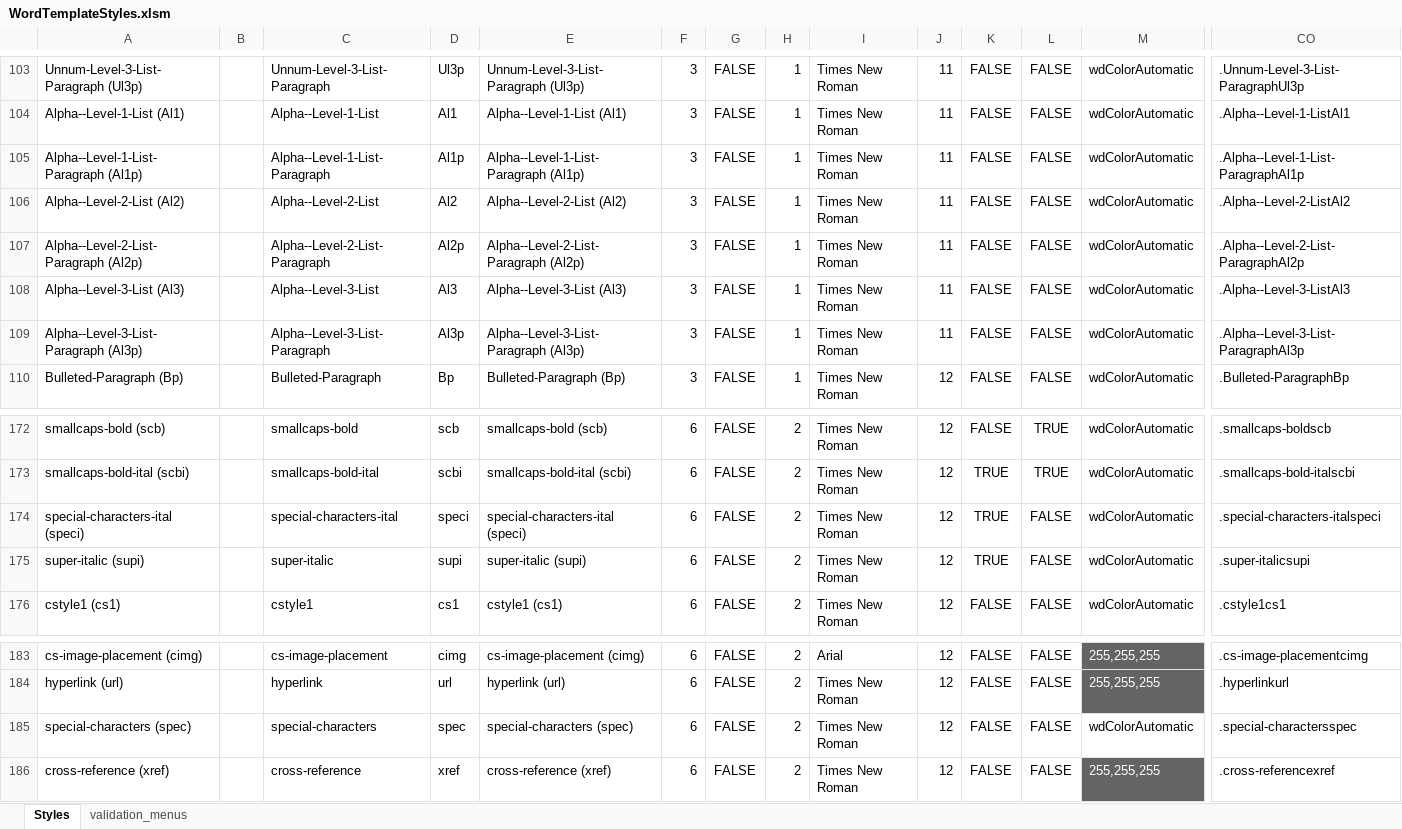
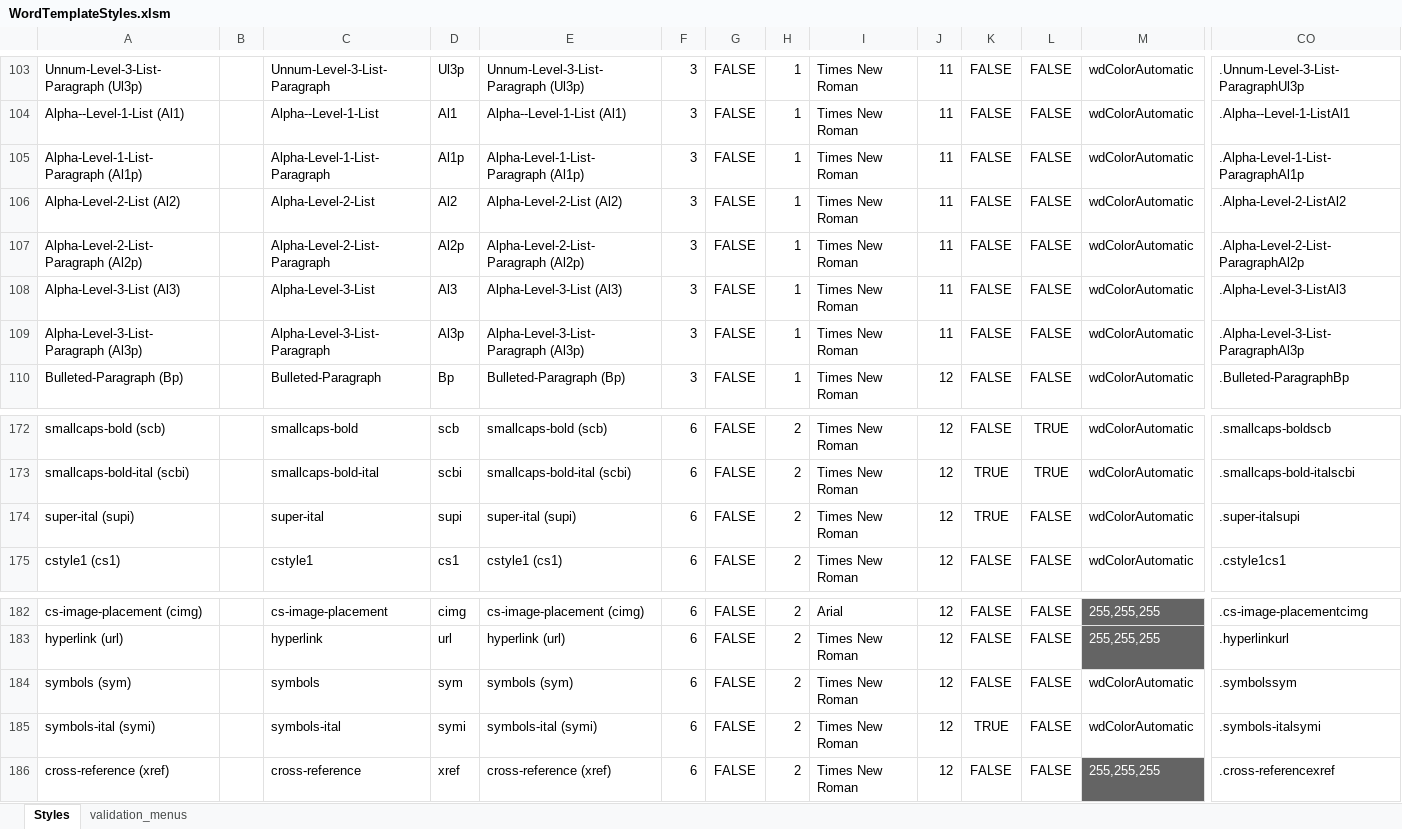
Before and after one commit to macmillanpublishers/Word-template_assets, an Excel workbook: StyleTemplate_auto-generate/WordTemplateStyles.xlsm, sheet Styles, drawn as a sheet; only a part is shown, gaps mark what is left out; values as stored, in another font and other column widths than the file's, no borders; conditional formats and table styles not drawn; removed rows and columns are numbered as before the commit, all else as after; rows hold the shown columns only; the diff covers the shown part only; the diff names each change by its address in the sheet, - before the commit and + after, or states it on an @@ line.

Commit message:
corrected typo in alpha list names

```diff
--- a/StyleTemplate_auto-generate/WordTemplateStyles.xlsm (sheet Styles)
+++ b/StyleTemplate_auto-generate/WordTemplateStyles.xlsm (sheet Styles)
-A105: Alpha--Level-1-List-Paragraph (Al1p)
+A105: Alpha-Level-1-List-Paragraph (Al1p)
-C105: Alpha--Level-1-List-Paragraph
+C105: Alpha-Level-1-List-Paragraph
-E105: Alpha--Level-1-List-Paragraph (Al1p)
+E105: Alpha-Level-1-List-Paragraph (Al1p)
-CO105: .Alpha--Level-1-List-ParagraphAl1p
+CO105: .Alpha-Level-1-List-ParagraphAl1p
-A106: Alpha--Level-2-List (Al2)
+A106: Alpha-Level-2-List (Al2)
-C106: Alpha--Level-2-List
+C106: Alpha-Level-2-List
-E106: Alpha--Level-2-List (Al2)
+E106: Alpha-Level-2-List (Al2)
-CO106: .Alpha--Level-2-ListAl2
+CO106: .Alpha-Level-2-ListAl2
-A107: Alpha--Level-2-List-Paragraph (Al2p)
+A107: Alpha-Level-2-List-Paragraph (Al2p)
-C107: Alpha--Level-2-List-Paragraph
+C107: Alpha-Level-2-List-Paragraph
-E107: Alpha--Level-2-List-Paragraph (Al2p)
+E107: Alpha-Level-2-List-Paragraph (Al2p)
-CO107: .Alpha--Level-2-List-ParagraphAl2p
+CO107: .Alpha-Level-2-List-ParagraphAl2p
-A108: Alpha--Level-3-List (Al3)
+A108: Alpha-Level-3-List (Al3)
-C108: Alpha--Level-3-List
+C108: Alpha-Level-3-List
-E108: Alpha--Level-3-List (Al3)
+E108: Alpha-Level-3-List (Al3)
-CO108: .Alpha--Level-3-ListAl3
+CO108: .Alpha-Level-3-ListAl3
-A109: Alpha--Level-3-List-Paragraph (Al3p)
+A109: Alpha-Level-3-List-Paragraph (Al3p)
-C109: Alpha--Level-3-List-Paragraph
+C109: Alpha-Level-3-List-Paragraph
-E109: Alpha--Level-3-List-Paragraph (Al3p)
+E109: Alpha-Level-3-List-Paragraph (Al3p)
-CO109: .Alpha--Level-3-List-ParagraphAl3p
+CO109: .Alpha-Level-3-List-ParagraphAl3p
-row 174: special-characters-ital (speci) |  | special-characters-ital | speci | special-characters-ital (speci) | 6 | FALSE | 2 | Times New Roman | 12 | TRUE | FALSE | wdColorAutomatic | .special-characters-italspeci
-A174: super-italic (supi)
+A174: super-ital (supi)
-C174: super-italic
+C174: super-ital
-E174: super-italic (supi)
+E174: super-ital (supi)
-CO174: .super-italicsupi
+CO174: .super-italsupi
-A184: special-characters (spec)
+A184: symbols (sym)
-C184: special-characters
+C184: symbols
-D184: spec
+D184: sym
-E184: special-characters (spec)
+E184: symbols (sym)
-CO184: .special-charactersspec
+CO184: .symbolssym
+row 185: symbols-ital (symi) |  | symbols-ital | symi | symbols-ital (symi) | 6 | FALSE | 2 | Times New Roman | 12 | TRUE | FALSE | wdColorAutomatic | .symbols-italsymi
```
Also changed, not shown: 3 edited cells elsewhere in this sheet, formulas that keep their value, 4 other files.
